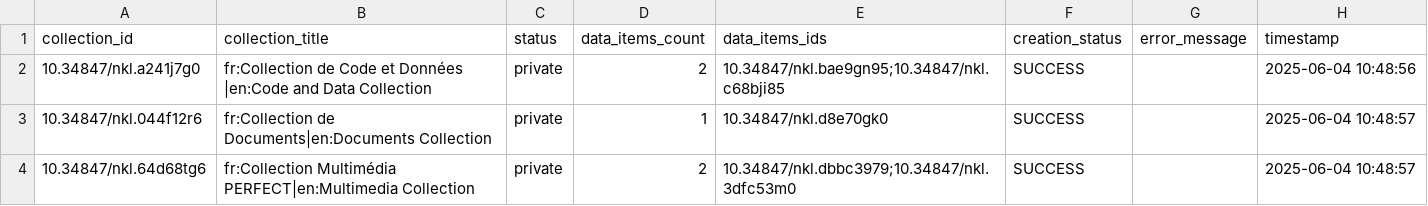
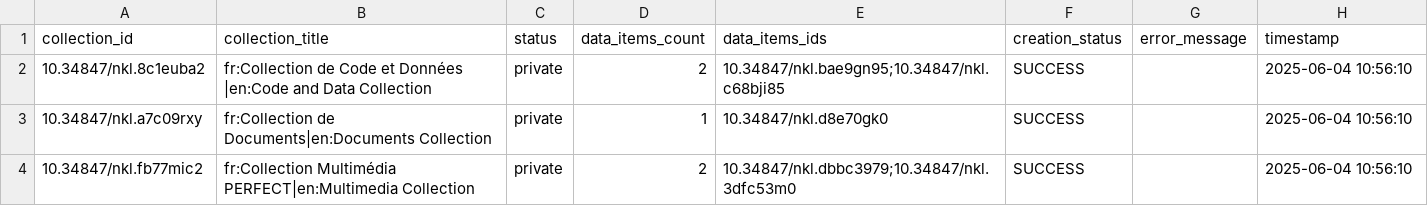
Before and after one commit to xy-liao/o-nakala-core, a CSV file: collections_output.csv, drawn as a sheet.

Commit message:
doc after collection upload ready

```diff
--- a/collections_output.csv
+++ b/collections_output.csv
@@ -1,4 +1,4 @@
 collection_id,collection_title,status,data_items_count,data_items_ids,creation_status,error_message,timestamp
-10.34847/nkl.a241j7g0,fr:Collection de Code et Données |en:Code and Data Collection,private,2,10.34847/nkl.bae9gn95;10.34847/nkl.c68bji85,SUCCESS,,2025-06-04 10:48:56
-10.34847/nkl.044f12r6,fr:Collection de Documents|en:Documents Collection,private,1,10.34847/nkl.d8e70gk0,SUCCESS,,2025-06-04 10:48:57
-10.34847/nkl.64d68tg6,fr:Collection Multimédia PERFECT|en:Multimedia Collection,private,2,10.34847/nkl.dbbc3979;10.34847/nkl.3dfc53m0,SUCCESS,,2025-06-04 10:48:57
+10.34847/nkl.8c1euba2,fr:Collection de Code et Données |en:Code and Data Collection,private,2,10.34847/nkl.bae9gn95;10.34847/nkl.c68bji85,SUCCESS,,2025-06-04 10:56:10
+10.34847/nkl.a7c09rxy,fr:Collection de Documents|en:Documents Collection,private,1,10.34847/nkl.d8e70gk0,SUCCESS,,2025-06-04 10:56:10
+10.34847/nkl.fb77mic2,fr:Collection Multimédia PERFECT|en:Multimedia Collection,private,2,10.34847/nkl.dbbc3979;10.34847/nkl.3dfc53m0,SUCCESS,,2025-06-04 10:56:10
```
Also changed, not shown: 2 other files.
